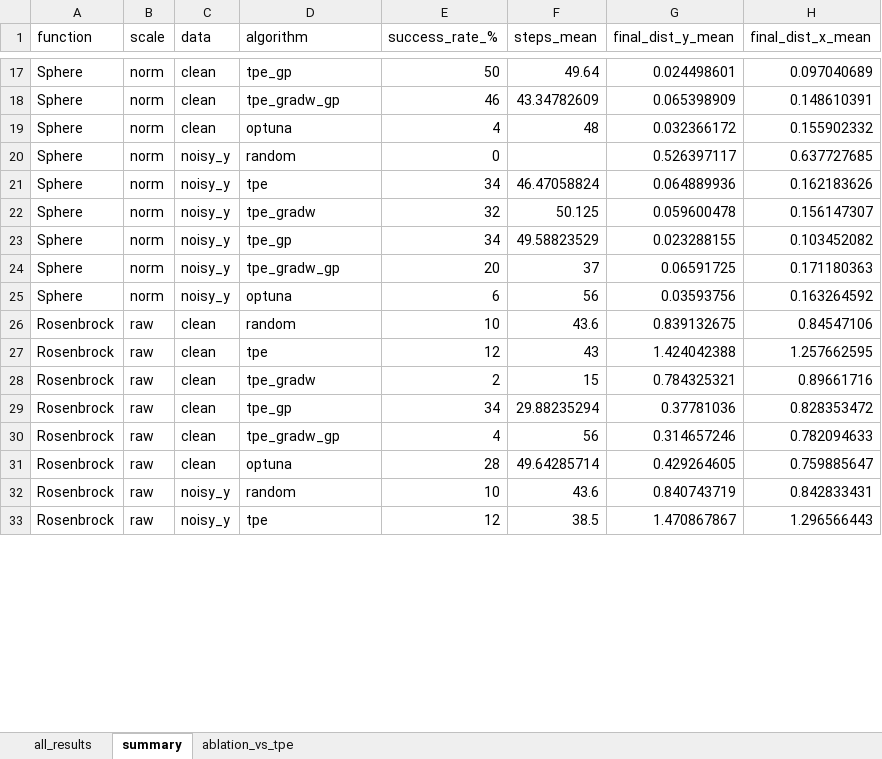
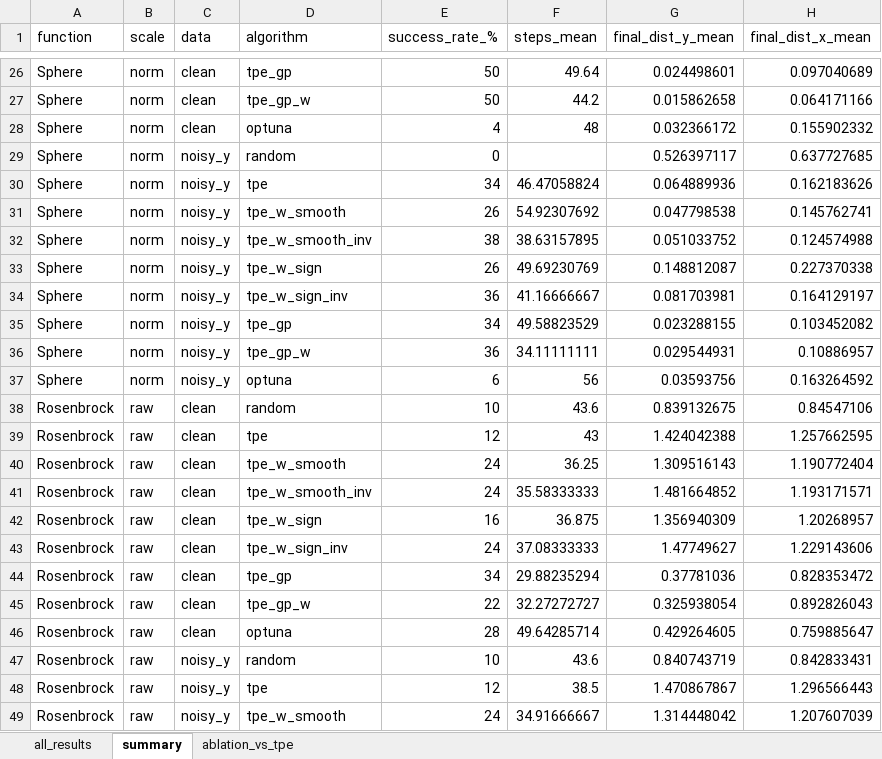
Before and after one commit to darya-09/k5, an Excel workbook: tpe_study/results/tables/all_results.xlsx, sheet summary, drawn as a sheet; only a part is shown, gaps mark what is left out; values as stored, in another font and other column widths than the file's, no borders; addresses are those after the commit; the diff covers the shown part only; the diff names each change by its address in the sheet, - before the commit and + after, or states it on an @@ line.

```diff
--- a/tpe_study/results/tables/all_results.xlsx (sheet summary)
+++ b/tpe_study/results/tables/all_results.xlsx (sheet summary)
-D27 (algorithm): tpe_gradw_gp
+D27 (algorithm): tpe_gp_w
-E27 (success_rate_%): 46
+E27 (success_rate_%): 50
-F27 (steps_mean): 43.34782609
+F27 (steps_mean): 44.2
-G27 (final_dist_y_mean): 0.065398909
+G27 (final_dist_y_mean): 0.015862658
-H27 (final_dist_x_mean): 0.148610391
+H27 (final_dist_x_mean): 0.064171166
+row 31: Sphere | norm | noisy_y | tpe_w_smooth | 26 | 54.92307692 | 0.047798538 | 0.145762741
+row 32: Sphere | norm | noisy_y | tpe_w_smooth_inv | 38 | 38.63157895 | 0.051033752 | 0.124574988
-D33 (algorithm): tpe_gradw
+D33 (algorithm): tpe_w_sign
-E33 (success_rate_%): 32
+E33 (success_rate_%): 26
-F33 (steps_mean): 50.125
+F33 (steps_mean): 49.69230769
-G33 (final_dist_y_mean): 0.059600478
+G33 (final_dist_y_mean): 0.148812087
-H33 (final_dist_x_mean): 0.156147307
+H33 (final_dist_x_mean): 0.227370338
+row 34: Sphere | norm | noisy_y | tpe_w_sign_inv | 36 | 41.16666667 | 0.081703981 | 0.164129197
-D36 (algorithm): tpe_gradw_gp
+D36 (algorithm): tpe_gp_w
-E36 (success_rate_%): 20
+E36 (success_rate_%): 36
-F36 (steps_mean): 37
+F36 (steps_mean): 34.11111111
-G36 (final_dist_y_mean): 0.06591725
+G36 (final_dist_y_mean): 0.029544931
-H36 (final_dist_x_mean): 0.171180363
+H36 (final_dist_x_mean): 0.10886957
+row 40: Rosenbrock | raw | clean | tpe_w_smooth | 24 | 36.25 | 1.309516143 | 1.190772404
+row 41: Rosenbrock | raw | clean | tpe_w_smooth_inv | 24 | 35.58333333 | 1.481664852 | 1.193171571
-D42 (algorithm): tpe_gradw
+D42 (algorithm): tpe_w_sign
-E42 (success_rate_%): 2
+E42 (success_rate_%): 16
-F42 (steps_mean): 15
+F42 (steps_mean): 36.875
-G42 (final_dist_y_mean): 0.784325321
+G42 (final_dist_y_mean): 1.356940309
-H42 (final_dist_x_mean): 0.89661716
+H42 (final_dist_x_mean): 1.20268957
+row 43: Rosenbrock | raw | clean | tpe_w_sign_inv | 24 | 37.08333333 | 1.47749627 | 1.229143606
-D45 (algorithm): tpe_gradw_gp
+D45 (algorithm): tpe_gp_w
-E45 (success_rate_%): 4
+E45 (success_rate_%): 22
-F45 (steps_mean): 56
+F45 (steps_mean): 32.27272727
-G45 (final_dist_y_mean): 0.314657246
+G45 (final_dist_y_mean): 0.325938054
-H45 (final_dist_x_mean): 0.782094633
+H45 (final_dist_x_mean): 0.892826043
+row 49: Rosenbrock | raw | noisy_y | tpe_w_smooth | 24 | 34.91666667 | 1.314448042 | 1.207607039
```
Also changed, not shown: 41 added rows and 132 edited cells elsewhere in this sheet, sheet all_results, sheet ablation_vs_tpe, 42 other files.
